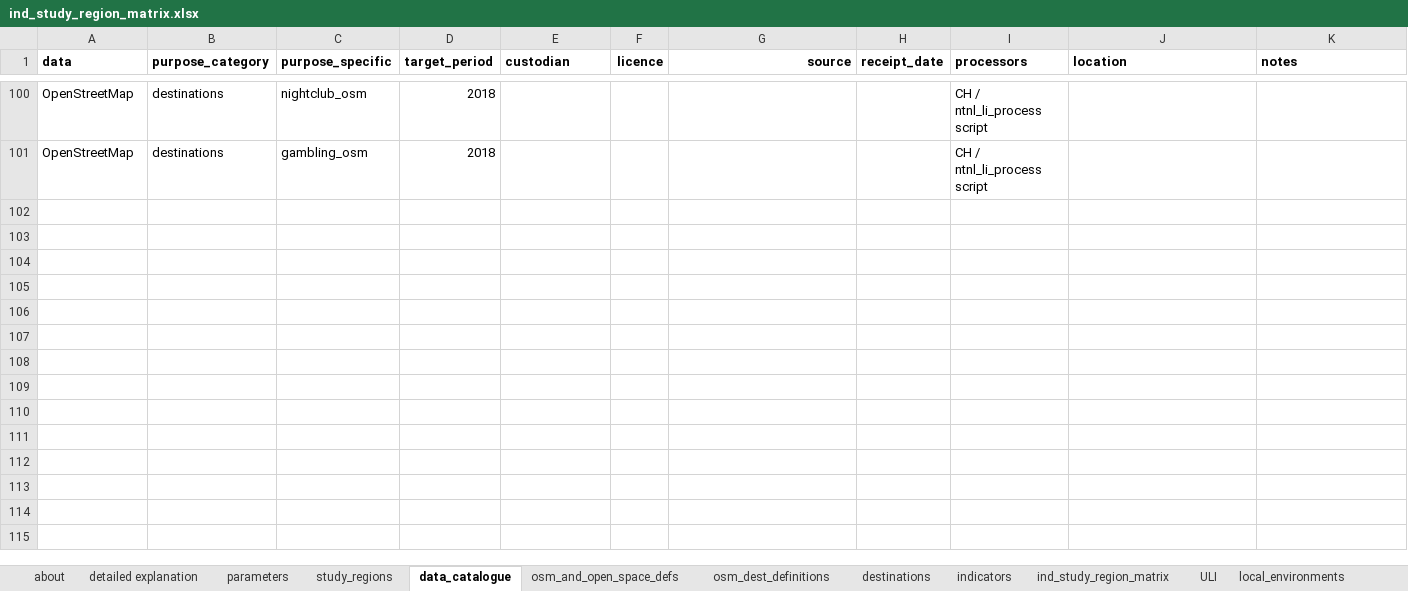
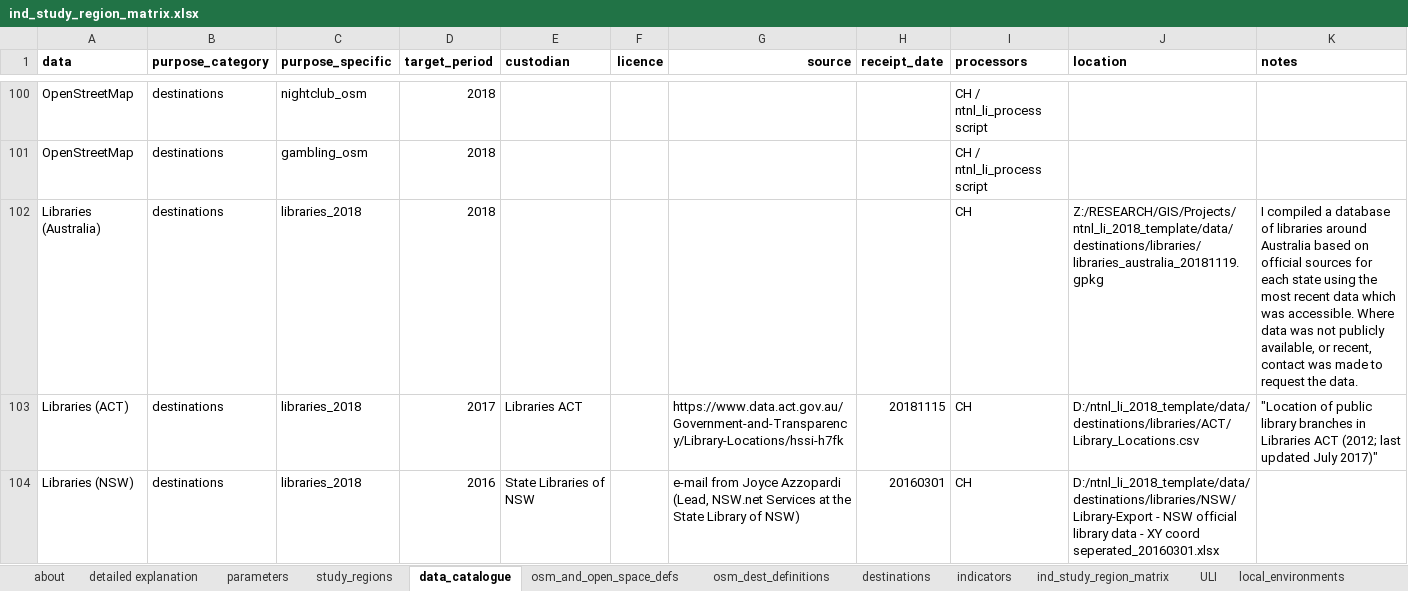
Before and after one commit to healthy-liveable-cities/australian-national-liveability-study, an Excel workbook: ind_study_region_matrix.xlsx, sheet data_catalogue, drawn as a sheet; only a part is shown, gaps mark what is left out; values as stored, in another font and other column widths than the file's, no borders; the diff covers the shown part only; the diff names each change by its address in the sheet, - before the commit and + after, or states it on an @@ line.

Commit message:
updated data catalog with some more detail

```diff
--- a/ind_study_region_matrix.xlsx (sheet data_catalogue)
+++ b/ind_study_region_matrix.xlsx (sheet data_catalogue)
+row 102: Libraries (Australia) | destinations | libraries_2018 | 2018 |  |  |  |  | CH | Z:/RESEARCH/GIS/Projects/ntnl_li_2018_template/data/destinations/libraries/libraries_australia_20181119.gpkg | I compiled a database of libraries around Australia based on official sources for each state using the most recent data which was accessible. Where data was not publicly available, or recent, contact was made to request the data.
+row 103: Libraries (ACT) | destinations | libraries_2018 | 2017 | Libraries ACT |  | https://www.data.act.gov.au/Government-and-Transparency/Library-Locations/hssi-h7fk | 20181115 | CH | D:/ntnl_li_2018_template/data/destinations/libraries/ACT/Library_Locations.csv | "Location of public library branches in Libraries ACT (2012; last updated July 2017)"
+row 104: Libraries (NSW) | destinations | libraries_2018 | 2016 | State Libraries of NSW |  | e-mail from Joyce Azzopardi (Lead, NSW.net Services at the State Library of NSW) | 20160301 | CH | D:/ntnl_li_2018_template/data/destinations/libraries/NSW/Library-Export - NSW official library data - XY coord seperated_20160301.xlsx
```
Also changed, not shown: 6 added rows elsewhere in this sheet, sheet ULI, sheet destinations, hidden cells.
